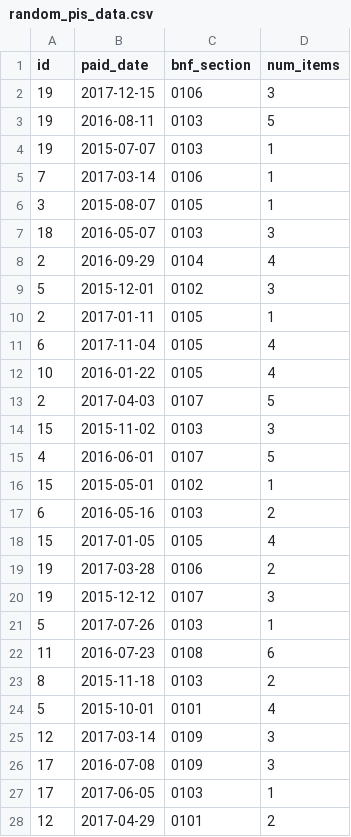
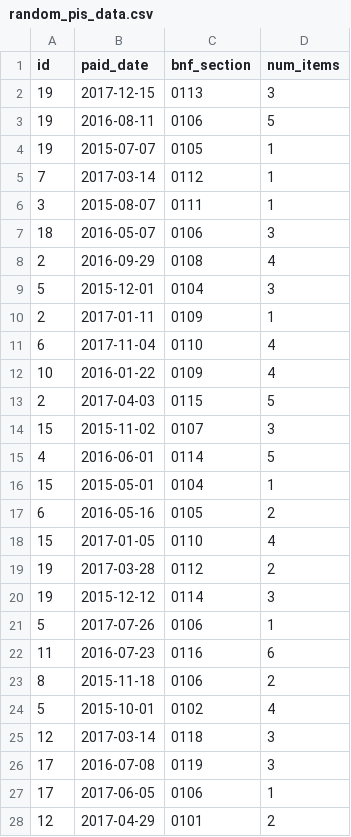
Before and after one commit to alan-turing-institute/eider, a CSV file: inst/extdata/random_pis_data.csv, drawn as a sheet; only a part is shown; the diff covers the shown part only.

```diff
--- a/inst/extdata/random_pis_data.csv
+++ b/inst/extdata/random_pis_data.csv
@@ -1,28 +1,28 @@
 id,paid_date,bnf_section,num_items
-19,2017-12-15,0106,3
-19,2016-08-11,0103,5
-19,2015-07-07,0103,1
-7,2017-03-14,0106,1
-3,2015-08-07,0105,1
-18,2016-05-07,0103,3
-2,2016-09-29,0104,4
-5,2015-12-01,0102,3
-2,2017-01-11,0105,1
-6,2017-11-04,0105,4
-10,2016-01-22,0105,4
-2,2017-04-03,0107,5
-15,2015-11-02,0103,3
-4,2016-06-01,0107,5
-15,2015-05-01,0102,1
-6,2016-05-16,0103,2
-15,2017-01-05,0105,4
-19,2017-03-28,0106,2
-19,2015-12-12,0107,3
-5,2017-07-26,0103,1
-11,2016-07-23,0108,6
-8,2015-11-18,0103,2
-5,2015-10-01,0101,4
-12,2017-03-14,0109,3
-17,2016-07-08,0109,3
-17,2017-06-05,0103,1
+19,2017-12-15,0113,3
+19,2016-08-11,0106,5
+19,2015-07-07,0105,1
+7,2017-03-14,0112,1
+3,2015-08-07,0111,1
+18,2016-05-07,0106,3
+2,2016-09-29,0108,4
+5,2015-12-01,0104,3
+2,2017-01-11,0109,1
+6,2017-11-04,0110,4
+10,2016-01-22,0109,4
+2,2017-04-03,0115,5
+15,2015-11-02,0107,3
+4,2016-06-01,0114,5
+15,2015-05-01,0104,1
+6,2016-05-16,0105,2
+15,2017-01-05,0110,4
+19,2017-03-28,0112,2
+19,2015-12-12,0114,3
+5,2017-07-26,0106,1
+11,2016-07-23,0116,6
+8,2015-11-18,0106,2
+5,2015-10-01,0102,4
+12,2017-03-14,0118,3
+17,2016-07-08,0119,3
+17,2017-06-05,0106,1
 12,2017-04-29,0101,2
```
Also changed, not shown: 67 edited cells elsewhere in this file, inst/extdata/random_ae_data.csv, inst/extdata/random_smr04_data.csv, 1 other file.
